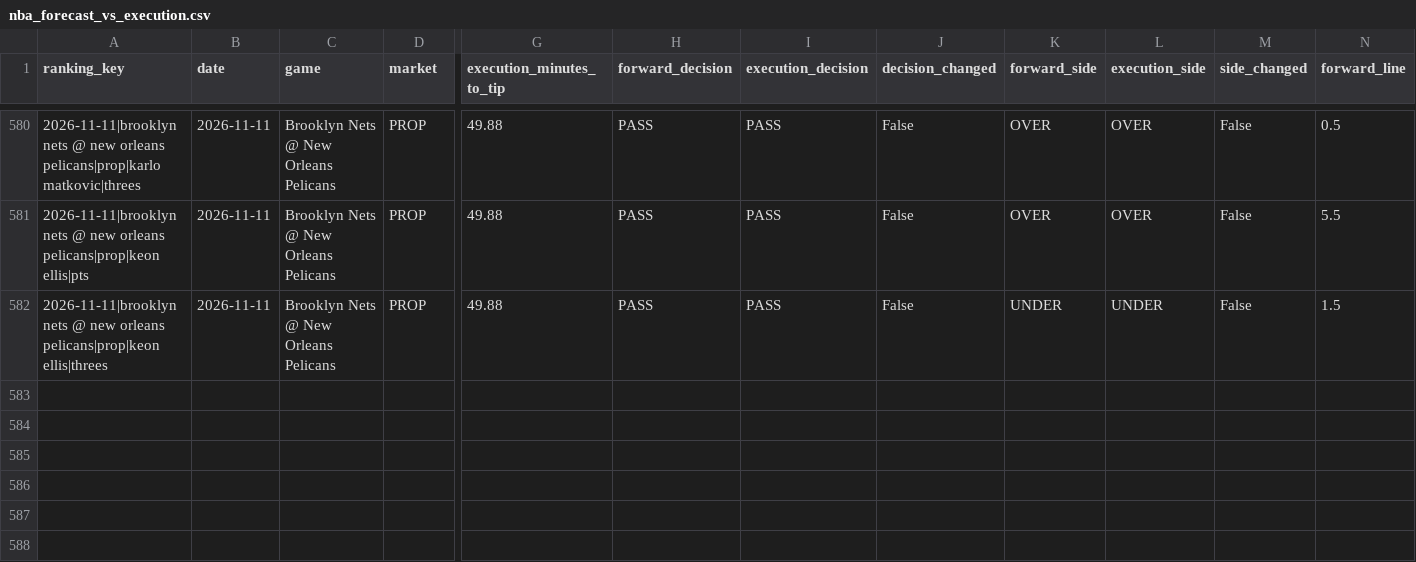
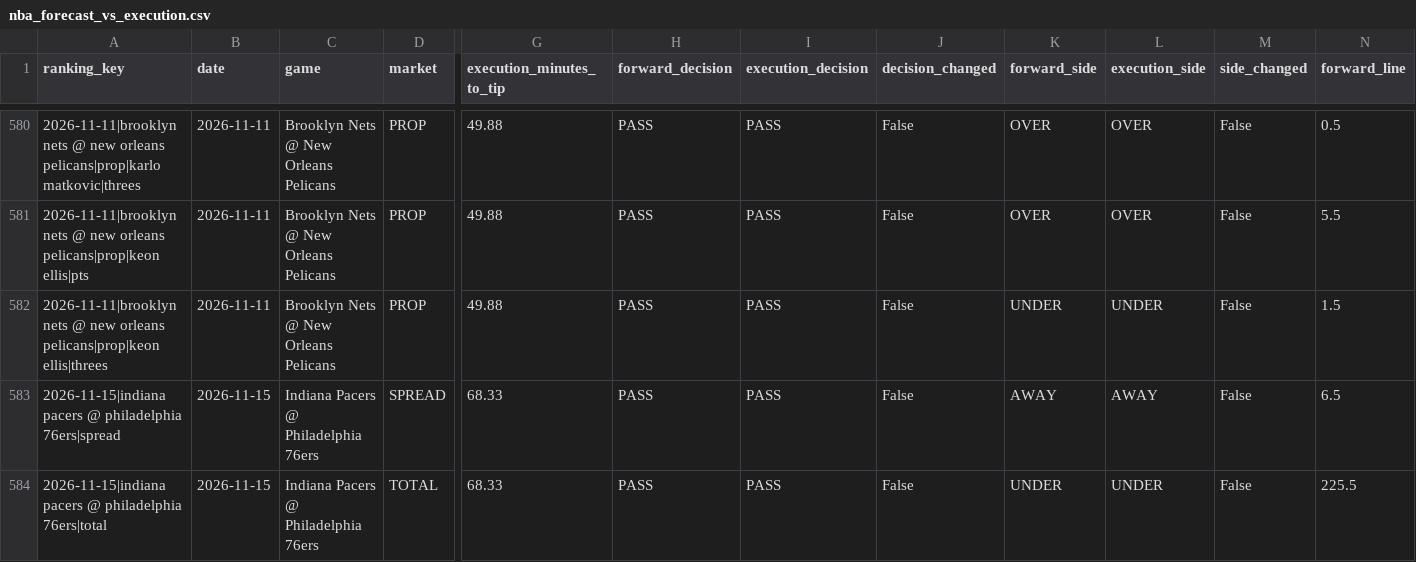
Before and after one commit to bigtyme2k3/Nba-model, a CSV file: data/tracking/nba_forecast_vs_execution.csv, drawn as a sheet; only a part is shown, gaps mark what is left out; rows hold the shown columns only; the diff names each change by its address in the sheet, - before the commit and + after, or states it on an @@ line.

```diff
--- a/data/tracking/nba_forecast_vs_execution.csv
+++ b/data/tracking/nba_forecast_vs_execution.csv
+row 583: 2026-11-15|indiana pacers @ philadelphia 76ers|spread | 2026-11-15 | Indiana Pacers @ Philadelphia 76ers | SPREAD | 68.33 | PASS | PASS | False | AWAY | AWAY | False | 6.5
+row 584: 2026-11-15|indiana pacers @ philadelphia 76ers|total | 2026-11-15 | Indiana Pacers @ Philadelphia 76ers | TOTAL | 68.33 | PASS | PASS | False | UNDER | UNDER | False | 225.5
```
Also changed, not shown: data/raw/injuries_2026-11-15.csv, data/raw/injuries_today.csv, 17 other files.
